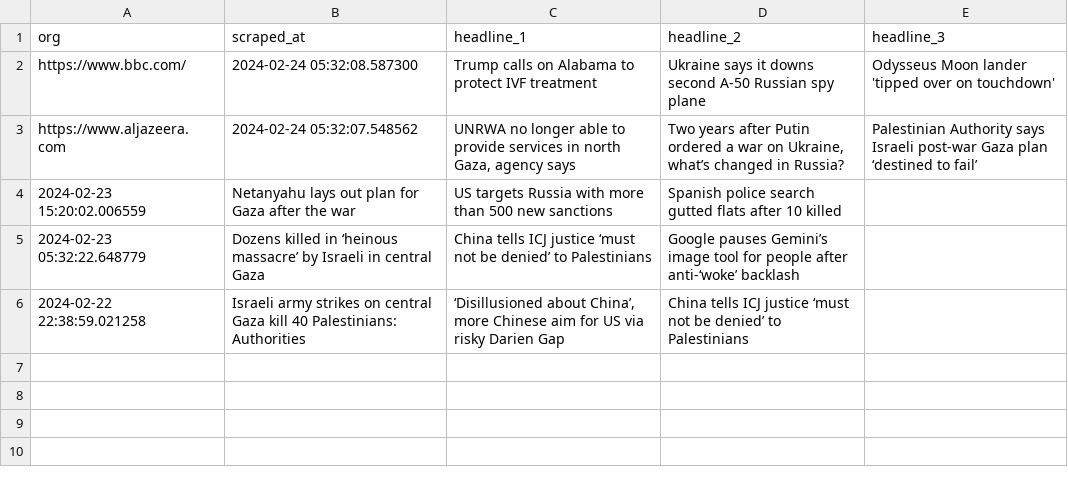
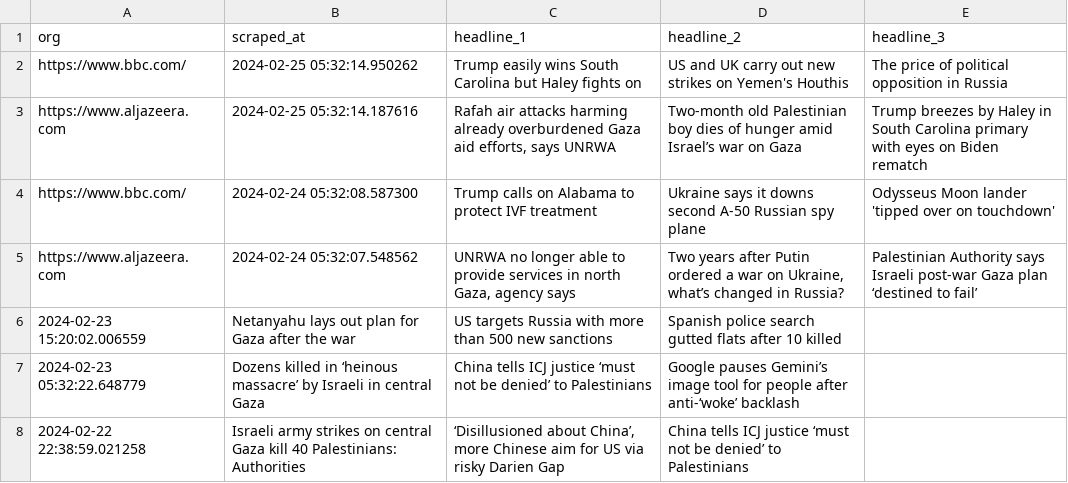
Before and after one commit to raphaelletseng/news_autoscraper, a CSV file: updated_headlines.csv, drawn as a sheet.

```diff
--- a/updated_headlines.csv
+++ b/updated_headlines.csv
@@ -1,2 +1,4 @@
 org,scraped_at,headline_1,headline_2,headline_3
+https://www.bbc.com/,2024-02-25 05:32:14.950262,Trump easily wins South Carolina but Haley fights on,US and UK carry out new strikes on Yemen's Houthis,The price of political opposition in Russia
+https://www.aljazeera.com,2024-02-25 05:32:14.187616,"Rafah air attacks harming already overburdened Gaza aid efforts, says UNRWA",Two-month old Palestinian boy dies of hunger amid Israel’s war on Gaza,Trump breezes by Haley in South Carolina primary with eyes on Biden rematch
 https://www.bbc.com/,2024-02-24 05:32:08.587300,Trump calls on Alabama to protect IVF treatment,Ukraine says it downs second A-50 Russian spy plane,Odysseus Moon lander 'tipped over on touchdown'
```
